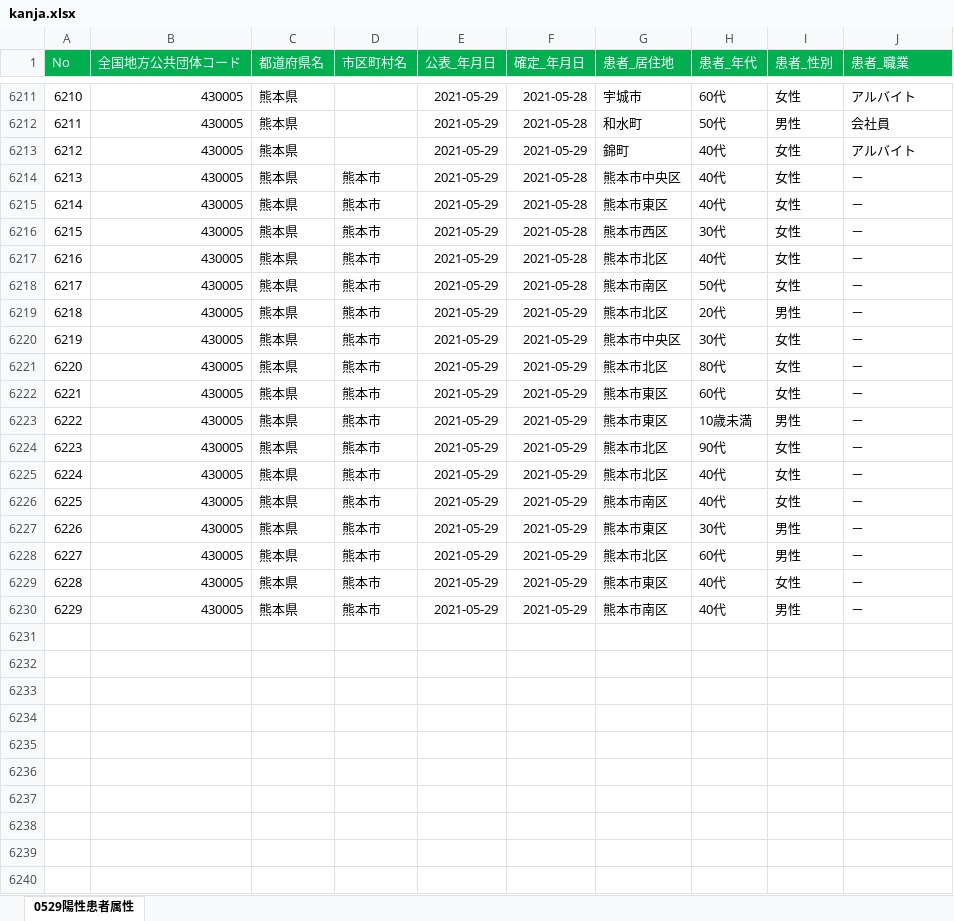
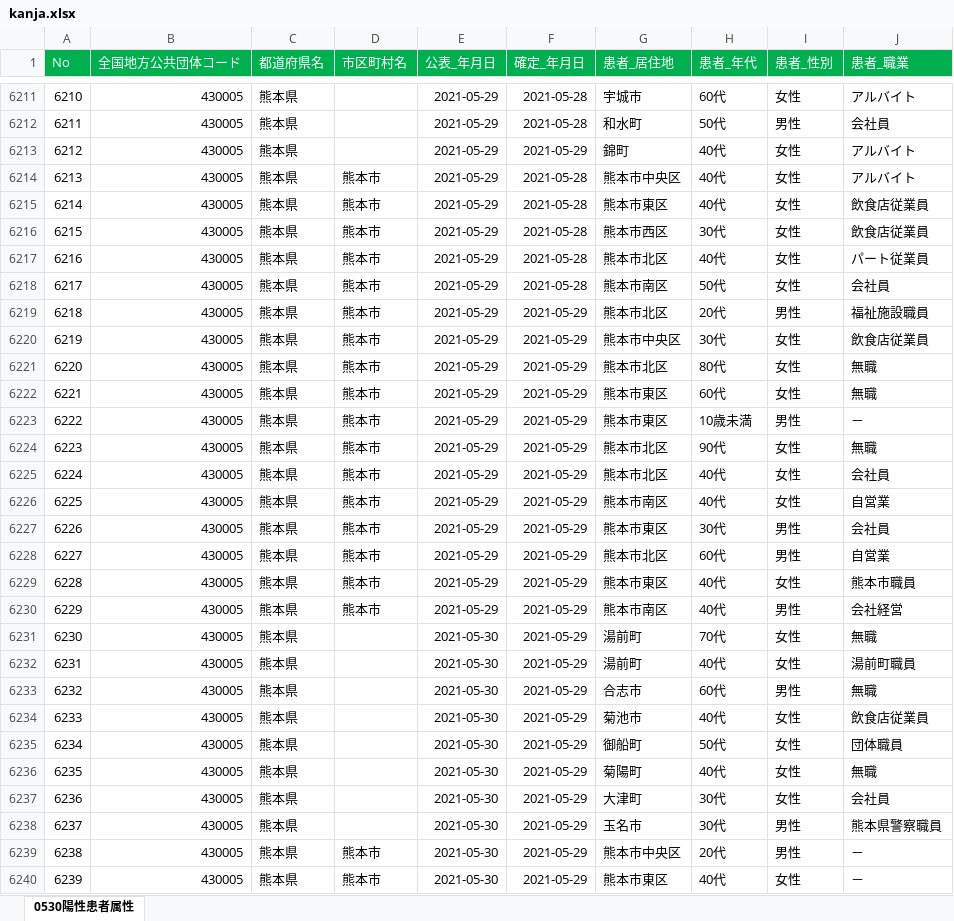
Before and after one commit to makoragi/kumamoto-covid19, an Excel workbook: kanja.xlsx, sheet 0530陽性患者属性, drawn as a sheet; only a part is shown, gaps mark what is left out; values as stored, in another font and other column widths than the file's, no borders; the diff covers the shown part only; the diff names each change by its address in the sheet, - before the commit and + after, or states it on an @@ line.

```diff
--- a/kanja.xlsx (sheet 0530陽性患者属性)
+++ b/kanja.xlsx (sheet 0530陽性患者属性)
-sheet tab: 0529陽性患者属性
+sheet tab: 0530陽性患者属性
-J6214 (患者_職業): －
+J6214 (患者_職業): アルバイト
-J6215:J6216 (患者_職業): －
+J6215:J6216 (患者_職業): 飲食店従業員
-J6217 (患者_職業): －
+J6217 (患者_職業): パート従業員
-J6218 (患者_職業): －
+J6218 (患者_職業): 会社員
-J6219 (患者_職業): －
+J6219 (患者_職業): 福祉施設職員
-J6220 (患者_職業): －
+J6220 (患者_職業): 飲食店従業員
-J6221:J6222 (患者_職業): －
+J6221:J6222 (患者_職業): 無職
-J6224 (患者_職業): －
+J6224 (患者_職業): 無職
-J6225 (患者_職業): －
+J6225 (患者_職業): 会社員
-J6226 (患者_職業): －
+J6226 (患者_職業): 自営業
-J6227 (患者_職業): －
+J6227 (患者_職業): 会社員
-J6228 (患者_職業): －
+J6228 (患者_職業): 自営業
-J6229 (患者_職業): －
+J6229 (患者_職業): 熊本市職員
-J6230 (患者_職業): －
+J6230 (患者_職業): 会社経営
+row 6231: 6230 | 430005 | 熊本県 |  | 2021-05-30 | 2021-05-29 | 湯前町 | 70代 | 女性 | 無職
+row 6232: 6231 | 430005 | 熊本県 |  | 2021-05-30 | 2021-05-29 | 湯前町 | 40代 | 女性 | 湯前町職員
+row 6233: 6232 | 430005 | 熊本県 |  | 2021-05-30 | 2021-05-29 | 合志市 | 60代 | 男性 | 無職
+row 6234: 6233 | 430005 | 熊本県 |  | 2021-05-30 | 2021-05-29 | 菊池市 | 40代 | 女性 | 飲食店従業員
+row 6235: 6234 | 430005 | 熊本県 |  | 2021-05-30 | 2021-05-29 | 御船町 | 50代 | 女性 | 団体職員
+row 6236: 6235 | 430005 | 熊本県 |  | 2021-05-30 | 2021-05-29 | 菊陽町 | 40代 | 女性 | 無職
+row 6237: 6236 | 430005 | 熊本県 |  | 2021-05-30 | 2021-05-29 | 大津町 | 30代 | 女性 | 会社員
+row 6238: 6237 | 430005 | 熊本県 |  | 2021-05-30 | 2021-05-29 | 玉名市 | 30代 | 男性 | 熊本県警察職員
+row 6239: 6238 | 430005 | 熊本県 | 熊本市 | 2021-05-30 | 2021-05-29 | 熊本市中央区 | 20代 | 男性 | －
+row 6240: 6239 | 430005 | 熊本県 | 熊本市 | 2021-05-30 | 2021-05-29 | 熊本市東区 | 40代 | 女性 | －
```
Also changed, not shown: 16 added rows elsewhere in this sheet, kensa.xlsx, 1 other file.
